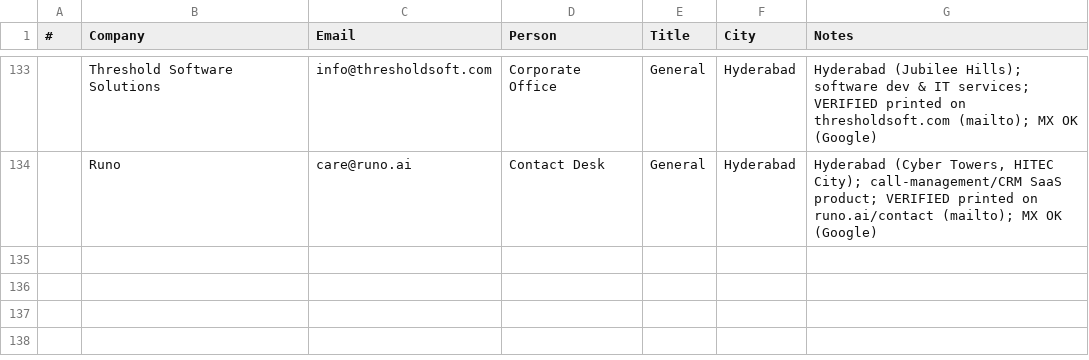
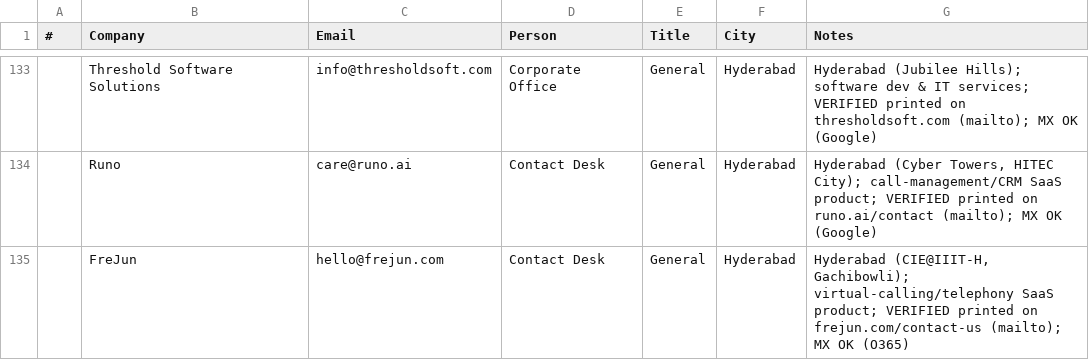
Before and after one commit to eeshsaxena/outreach-emails, a CSV file: industry/city/city_hyderabad_01.csv, drawn as a sheet; only a part is shown, gaps mark what is left out.

Commit message:
data(hyderabad): add FreJun (site-verified)
hello@frejun.com, printed on frejun.com/contact-us; MX OK.

```diff
--- a/industry/city/city_hyderabad_01.csv
+++ b/industry/city/city_hyderabad_01.csv
@@ -134 +134,2 @@
 ,Runo,care@runo.ai,Contact Desk,General,Hyderabad,"Hyderabad (Cyber Towers, HITEC City); call-management/CRM SaaS product; VERIFIED printed on runo.ai/contact (mailto); MX OK (Google)"
+,FreJun,hello@frejun.com,Contact Desk,General,Hyderabad,"Hyderabad (CIE@IIIT-H, Gachibowli); virtual-calling/telephony SaaS product; VERIFIED printed on frejun.com/contact-us (mailto); MX OK (O365)"
```
Also changed, not shown: industry/all_emails.csv.
